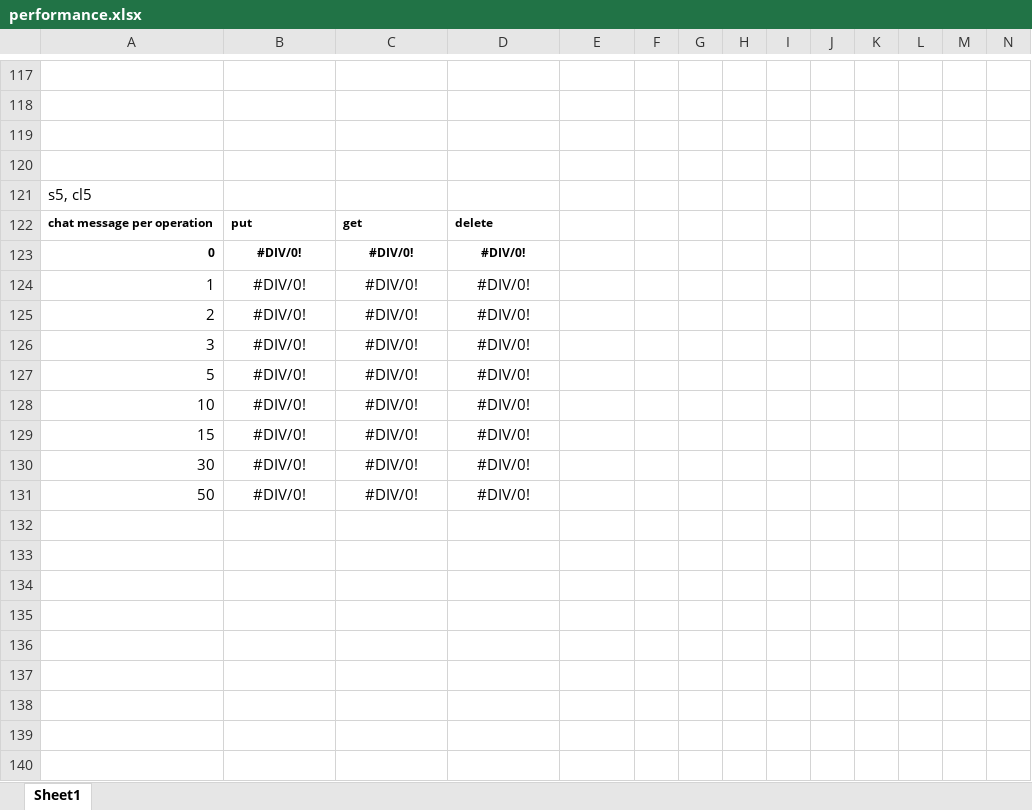
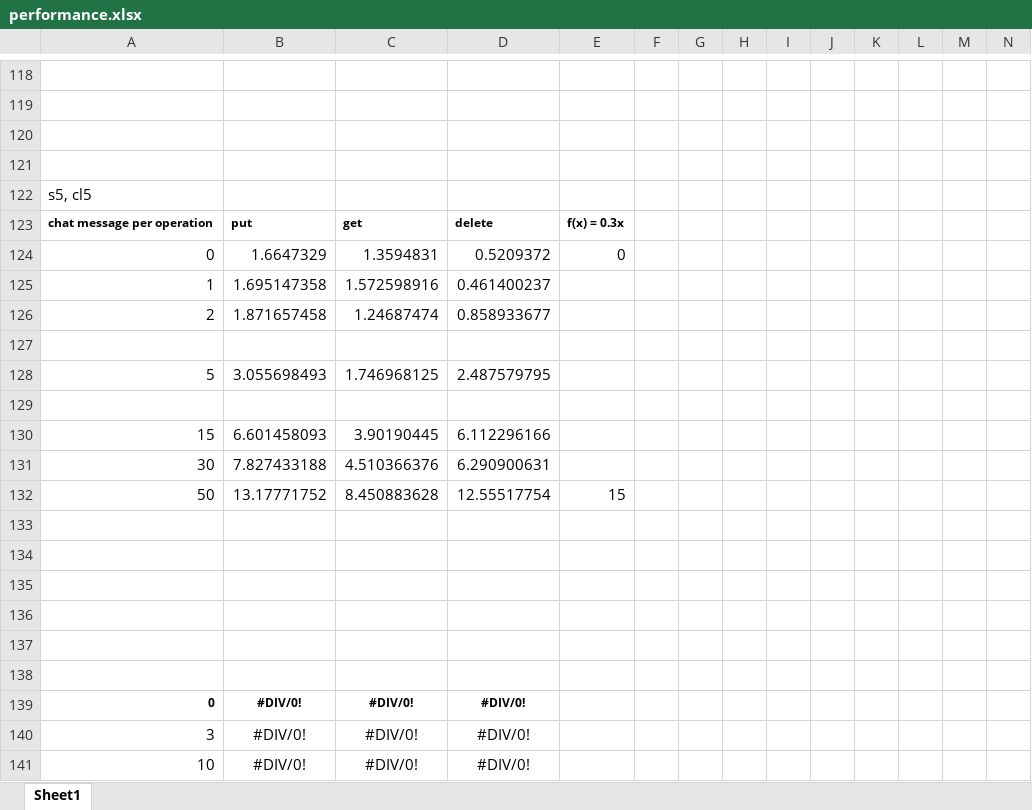
Before and after one commit to AlyKamel/DistribKVStore, an Excel workbook: performance/performance.xlsx, sheet Sheet1, drawn as a sheet; only a part is shown, gaps mark what is left out; values as stored, in another font and other column widths than the file's, no borders; charts and pictures not drawn; removed rows and columns are numbered as before the commit, all else as after; rows hold the shown columns only; the diff covers the shown part only; the diff names each change by its address in the sheet, - before the commit and + after, or states it on an @@ line.

```diff
--- a/performance/performance.xlsx (sheet Sheet1)
+++ b/performance/performance.xlsx (sheet Sheet1)
-E123: (empty)
+E123: f(x) = 0.3x
+row 124: 0 | 1.6647329 | 1.3594831 | 0.5209372 | 0
+row 125: 1 | 1.695147358 | 1.572598916 | 0.461400237
+row 126: 2 | 1.871657458 | 1.24687474 | 0.858933677
+row 127: (empty)
+row 128: 5 | 3.055698493 | 1.746968125 | 2.487579795
+row 129: (empty)
+row 130: 15 | 6.601458093 | 3.90190445 | 6.112296166
+row 131: 30 | 7.827433188 | 4.510366376 | 6.290900631
+row 132: 50 | 13.17771752 | 8.450883628 | 12.55517754 | 15
+row 133: (empty)
+row 134: (empty)
+row 135: (empty)
+row 136: (empty)
+row 137: (empty)
+row 138: (empty)
-row 124: 1 | #DIV/0! | #DIV/0! | #DIV/0!
-row 125: 2 | #DIV/0! | #DIV/0! | #DIV/0!
-row 127: 5 | #DIV/0! | #DIV/0! | #DIV/0!
-row 129: 15 | #DIV/0! | #DIV/0! | #DIV/0!
-row 130: 30 | #DIV/0! | #DIV/0! | #DIV/0!
-row 131: 50 | #DIV/0! | #DIV/0! | #DIV/0!
```
Also changed, not shown: 21 added rows, 20 removed rows, 22 edited cells and cell formats elsewhere in this sheet, formulas that keep their value, charts or pictures, performance/performanceData (ALY).xlsx, 13 other files.
